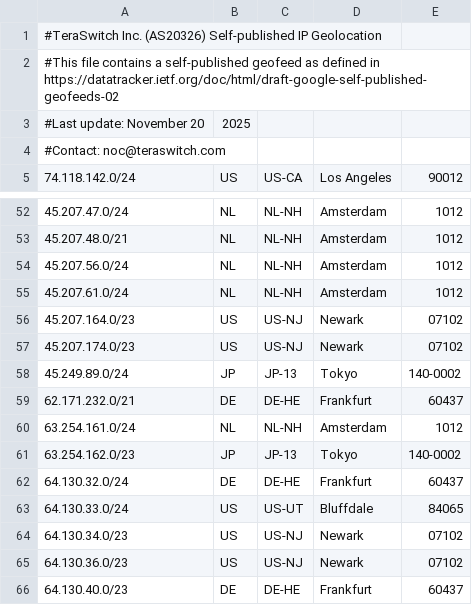
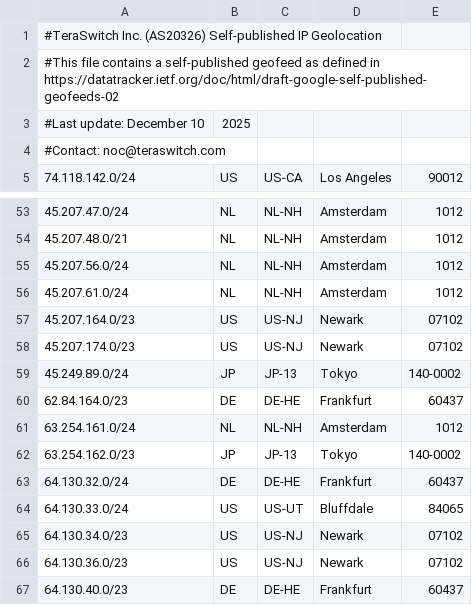
Before and after one commit to TeraSwitch/as20326.com, a CSV file: ipgeo.csv, drawn as a sheet; only a part is shown, gaps mark what is left out; the diff covers the shown part only.

```diff
--- a/ipgeo.csv
+++ b/ipgeo.csv
@@ -2,3 +2,3 @@
 #This file contains a self-published geofeed as defined in https://datatracker.ietf.org/doc/html/draft-google-self-published-geofeeds-02
-#Last update: November 20, 2025
+#Last update: December 10, 2025
 #Contact: noc@teraswitch.com
@@ -58,3 +59,3 @@
 45.249.89.0/24,JP,JP-13,Tokyo,140-0002
-62.171.232.0/21,DE,DE-HE,Frankfurt,60437
+62.84.164.0/23,DE,DE-HE,Frankfurt,60437
 63.254.161.0/24,NL,NL-NH,Amsterdam,1012
```
Also changed, not shown: 11 added rows, 9 removed rows and 4 edited cells elsewhere in this file.
